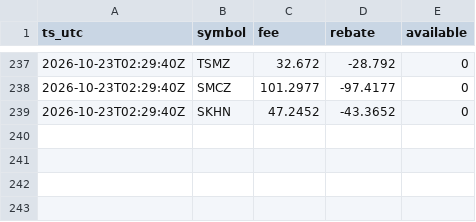
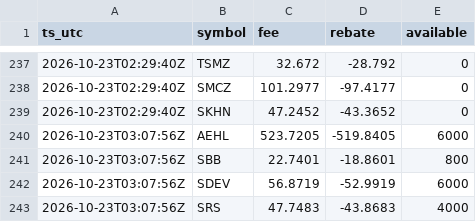
Before and after one commit to moyamiya55-dev/shortdata, a CSV file: data/ibkr/2026-10-23.csv, drawn as a sheet; only a part is shown, gaps mark what is left out; the diff names each change by its address in the sheet, - before the commit and + after, or states it on an @@ line.

Commit message:
ibkr 2026-10-23T03:07Z

```diff
--- a/data/ibkr/2026-10-23.csv
+++ b/data/ibkr/2026-10-23.csv
+row 240: 2026-10-23T03:07:56Z | AEHL | 523.7205 | -519.8405 | 6000
+row 241: 2026-10-23T03:07:56Z | SBB | 22.7401 | -18.8601 | 800
+row 242: 2026-10-23T03:07:56Z | SDEV | 56.8719 | -52.9919 | 6000
+row 243: 2026-10-23T03:07:56Z | SRS | 47.7483 | -43.8683 | 4000
```
Also changed, not shown: 1 other file.
